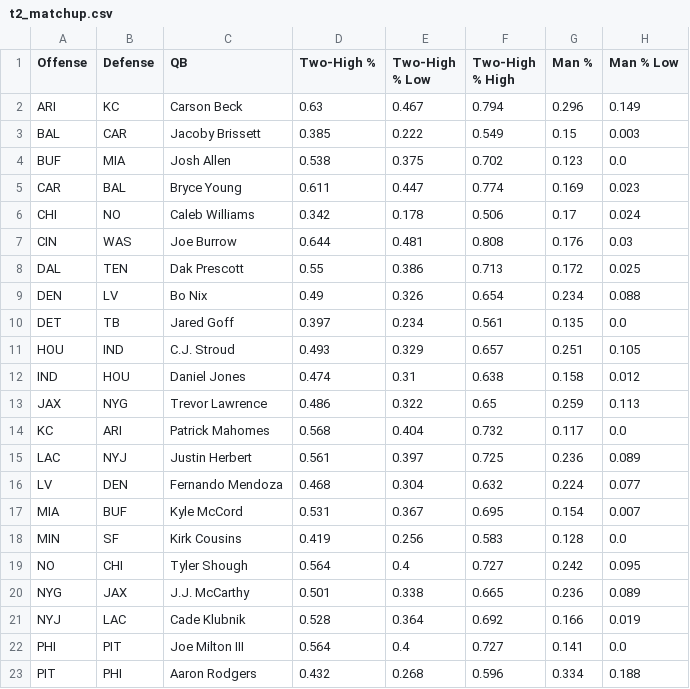
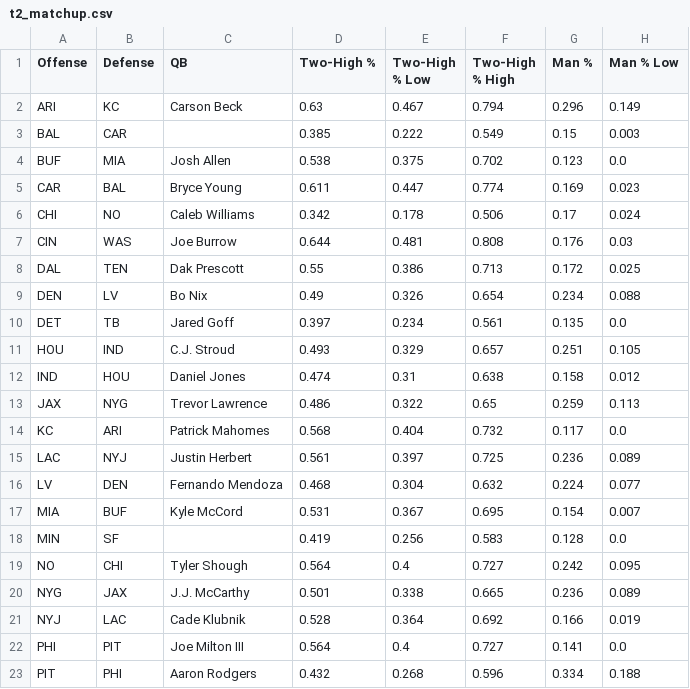
Before and after one commit to dhanani1/dwain-coverage-data, a CSV file: t2_matchup.csv, drawn as a sheet; only a part is shown; the diff names each change by its address in the sheet, - before the commit and + after, or states it on an @@ line.

```diff
--- a/t2_matchup.csv
+++ b/t2_matchup.csv
-C3 (QB): Jacoby Brissett
+C3 (QB): (empty)
-C18 (QB): Kirk Cousins
+C18 (QB): (empty)
```
Also changed, not shown: t2_fp.csv, t2_fp_numeric.csv, 8 other files.
